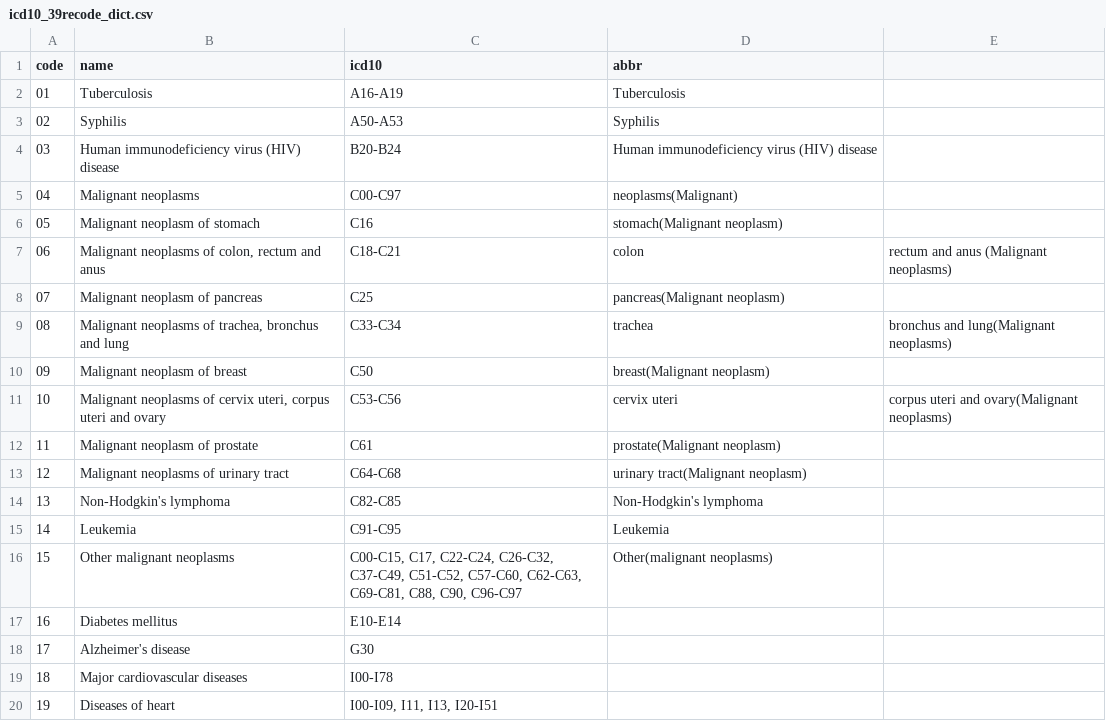
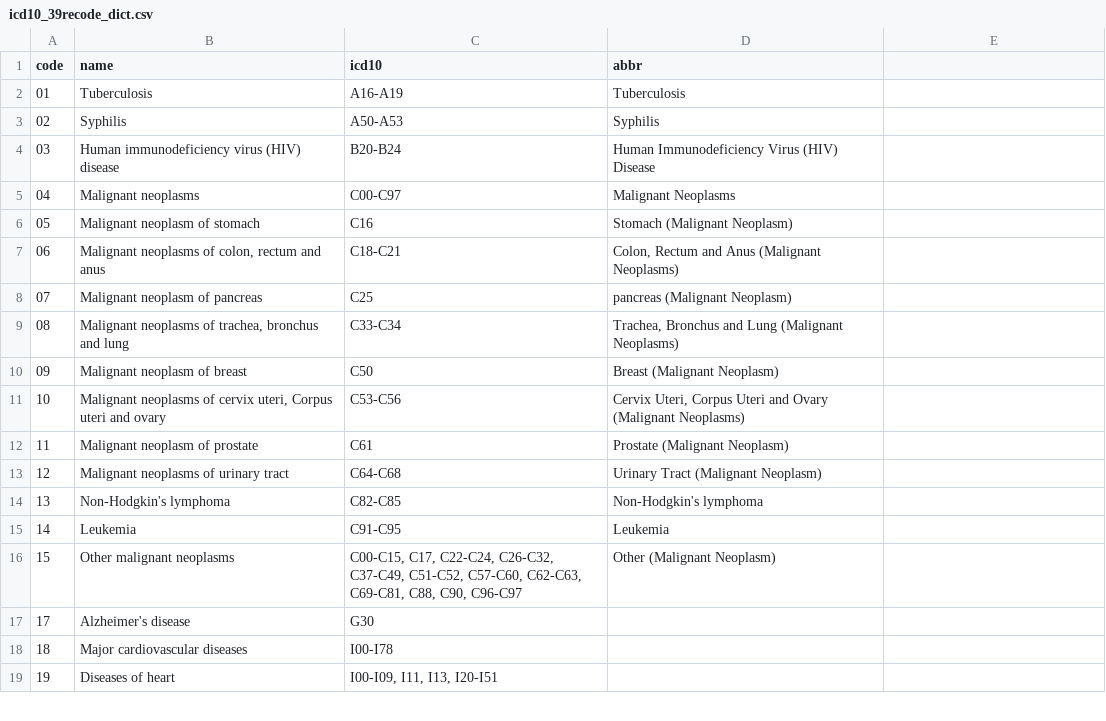
Before and after one commit to episphere/epitracker, a CSV file: data/icd10_39recode_dict.csv, drawn as a sheet; only a part is shown.

```diff
--- a/data/icd10_39recode_dict.csv
+++ b/data/icd10_39recode_dict.csv
@@ -3,16 +3,15 @@ code,name,icd10,abbr
 02,Syphilis,A50-A53,Syphilis
-03,Human immunodeficiency virus (HIV) disease,B20-B24,Human immunodeficiency virus (HIV) disease
-04,Malignant neoplasms,C00-C97,neoplasms(Malignant)
-05,Malignant neoplasm of stomach,C16,stomach(Malignant neoplasm)
-06,"Malignant neoplasms of colon, rectum and anus",C18-C21,colon, rectum and anus (Malignant neoplasms)
-07,Malignant neoplasm of pancreas,C25,pancreas(Malignant neoplasm)
-08,"Malignant neoplasms of trachea, bronchus and lung",C33-C34,trachea, bronchus and lung(Malignant neoplasms)
-09,Malignant neoplasm of breast,C50,breast(Malignant neoplasm)
-10,"Malignant neoplasms of cervix uteri, corpus uteri and ovary",C53-C56,cervix uteri, corpus uteri and ovary(Malignant neoplasms)
-11,Malignant neoplasm of prostate,C61,prostate(Malignant neoplasm)
-12,Malignant neoplasms of urinary tract,C64-C68,urinary tract(Malignant neoplasm)
+03,Human immunodeficiency virus (HIV) disease,B20-B24,Human Immunodeficiency Virus (HIV) Disease
+04,Malignant neoplasms,C00-C97,Malignant Neoplasms
+05,Malignant neoplasm of stomach,C16,Stomach (Malignant Neoplasm)
+06,"Malignant neoplasms of colon, rectum and anus",C18-C21,"Colon, Rectum and Anus (Malignant Neoplasms)"
+07,Malignant neoplasm of pancreas,C25,pancreas (Malignant Neoplasm)
+08,"Malignant neoplasms of trachea, bronchus and lung",C33-C34,"Trachea, Bronchus and Lung (Malignant Neoplasms)"
+09,Malignant neoplasm of breast,C50,Breast (Malignant Neoplasm)
+10,"Malignant neoplasms of cervix uteri, Corpus uteri and ovary",C53-C56,"Cervix Uteri, Corpus Uteri and Ovary (Malignant Neoplasms)"
+11,Malignant neoplasm of prostate,C61,Prostate (Malignant Neoplasm)
+12,Malignant neoplasms of urinary tract,C64-C68,Urinary Tract (Malignant Neoplasm)
 13,Non-Hodgkin's lymphoma,C82-C85,Non-Hodgkin's lymphoma
 14,Leukemia,C91-C95,Leukemia
-15,Other malignant neoplasms,"C00-C15, C17, C22-C24, C26-C32, C37-C49, C51-C52, C57-C60, C62-C63, C69-C81, C88, C90, C96-C97",Other(malignant neoplasms)
-16,Diabetes mellitus,E10-E14,
+15,Other malignant neoplasms,"C00-C15, C17, C22-C24, C26-C32, C37-C49, C51-C52, C57-C60, C62-C63, C69-C81, C88, C90, C96-C97",Other (Malignant Neoplasm)
 17,Alzheimer's disease,G30,
```
Also changed, not shown: 4 other files.
